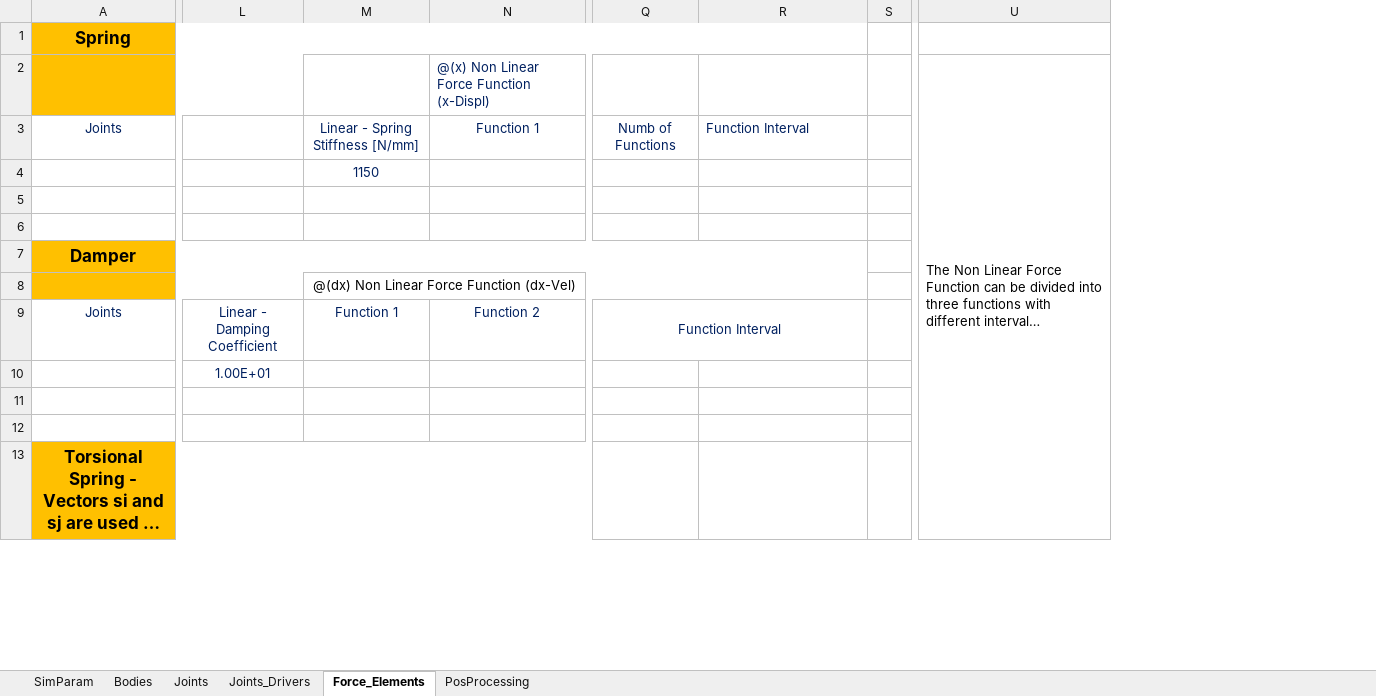
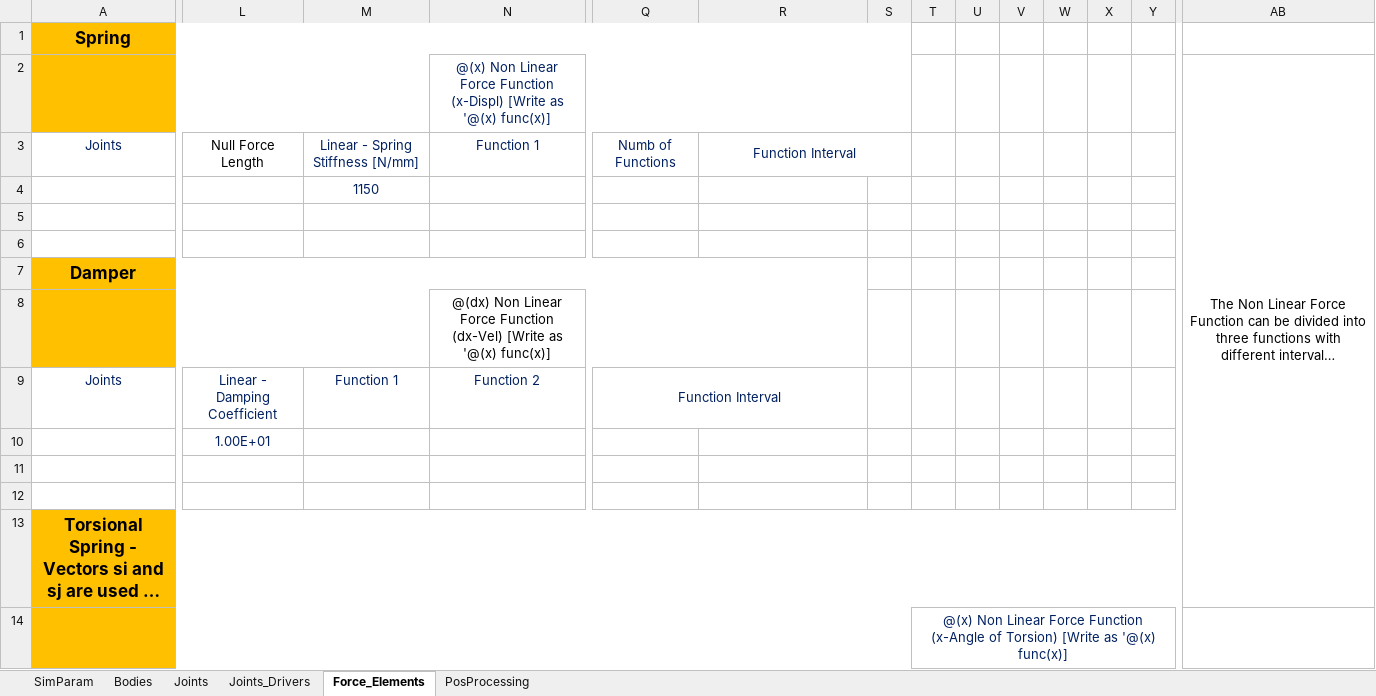
Before and after one commit to TiagoMSCarvalho/Multibody-System-Thesis-Software, an Excel workbook: mbs-EP-v.1.0.2/Excel Files/suspend_ball/Suspended_ball.xlsx, sheet Force_Elements, drawn as a sheet; only a part is shown, gaps mark what is left out; long unchanged cells end in …; values as stored, in another font and other column widths than the file's, no borders; removed rows and columns are numbered as before the commit, all else as after; rows hold the shown columns only; the diff covers the shown part only; the diff names each change by its address in the sheet, - before the commit and + after, or states it on an @@ line.

```diff
--- a/mbs-EP-v.1.0.2/Excel Files/suspend_ball/Suspended_ball.xlsx (sheet Force_Elements)
+++ b/mbs-EP-v.1.0.2/Excel Files/suspend_ball/Suspended_ball.xlsx (sheet Force_Elements)
+column S, empty
+column T, empty
+column U, empty
+column V, empty
+column W, empty
+column X, empty
-A2:L2 merged
+A2:M2 merged
-M2 fill: none
+M2 fill: #FFC000
-N2: …Function (x-Displ)
+N2: …Function (x-Displ) [Write as '@(x) func(x)]
-N2 alignment: left
+N2 alignment: center
+N2:S2 merged
-AB2 alignment: left
+AB2 alignment: center
-L3: (empty)
+L3: Null Force Length
-R3 alignment: left
+R3 alignment: center
+R3:S3 merged
-row 8:  |  | @(dx) Non Linear Force Function (dx-Vel)
+row 8:  |  |  | @(dx) Non Linear Force Function (dx-Vel) [Write as '@(x) func(x)]
-A13:P13 merged
+A13:Y13 merged
-Q13:R13 fill: none
+Q13:R13 fill: #FFC000
-Y13 fill: none
+Y13 fill: #FFC000
+row 14:  |  |  |  |  |  |  | @(x) Non Linear Force Function (x-Angle of Torsion) [Write as '@(x) func(x)]
```
Also changed, not shown: 1 added row, 1 added column, 13 edited cells, cell formats and merged cells elsewhere in this sheet, sheet Joints_Drivers, mbs-EP-v.1.0.2/Excel Files/bicards_mechanism/bricards_mechanism.xlsx, mbs-EP-v.1.0.2/Excel Files/crank_slider/crank_slider.xlsx, 16 other files.
